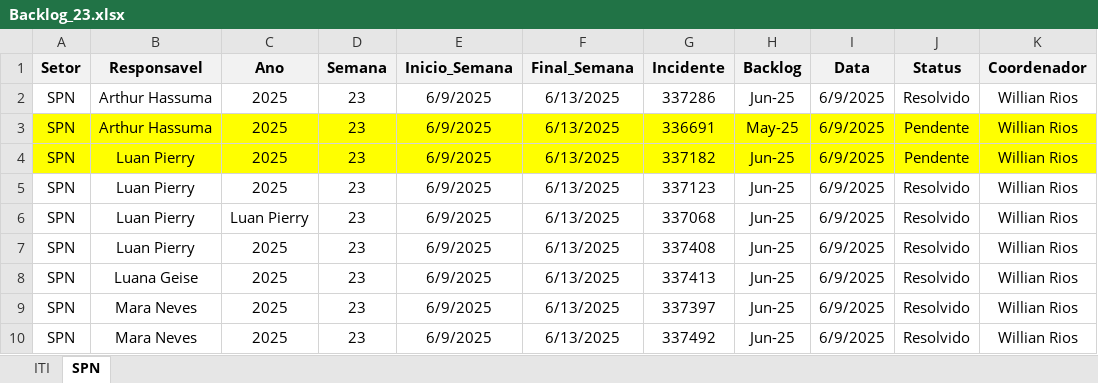
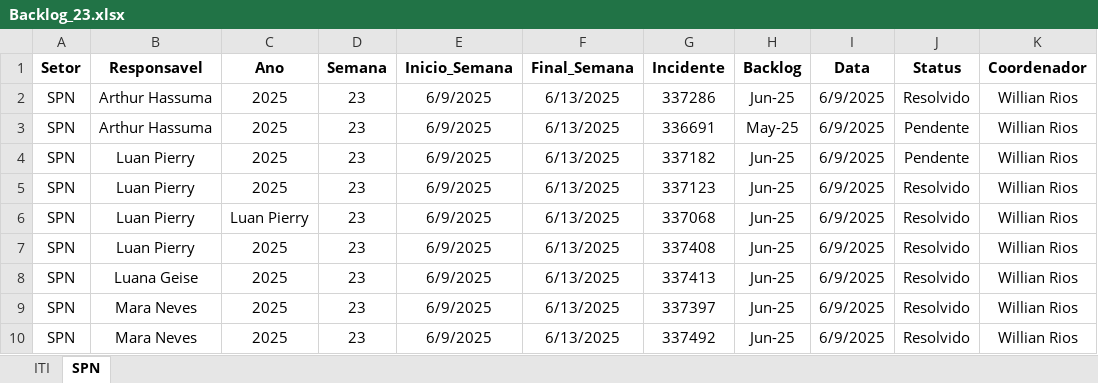
Before and after one commit to GeekFrancisco/Franciscodatais, an Excel workbook: Base/Backlog_23.xlsx, sheet SPN, drawn as a sheet; values as stored, in another font and other column widths than the file's, no borders; the diff names each change by its address in the sheet, - before the commit and + after, or states it on an @@ line.

```diff
--- a/Base/Backlog_23.xlsx (sheet SPN)
+++ b/Base/Backlog_23.xlsx (sheet SPN)
-A1:K1 fill: #F2F2F2
+A1:K1 fill: none
-A3:K4 fill: #FFFF00
+A3:K4 fill: none
```
Also changed, not shown: sheet ITI, Base/consolidado.xlsx.
